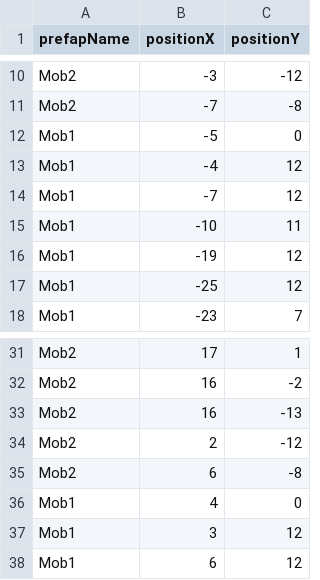
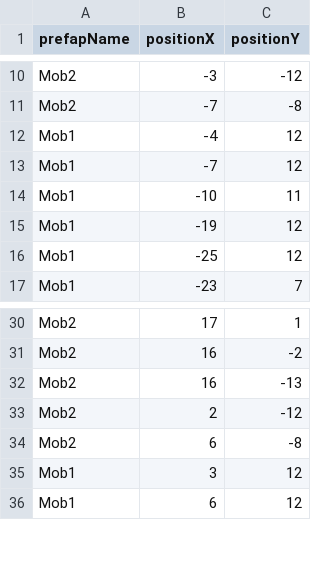
Before and after one commit to YangJinHyeok/T01402201-Team-4, a CSV file: Assets/Resources/DefaultSpawn.csv, drawn as a sheet; only a part is shown, gaps mark what is left out.

```diff
--- a/Assets/Resources/DefaultSpawn.csv
+++ b/Assets/Resources/DefaultSpawn.csv
@@ -11,3 +11,2 @@ Mob2,-3,-12
 Mob2,-7,-8
-Mob1,-5,0
 Mob1,-4,12
@@ -35,3 +34,2 @@ Mob2,2,-12
 Mob2,6,-8
-Mob1,4,0
 Mob1,3,12
```
Also changed, not shown: 7 other files.
